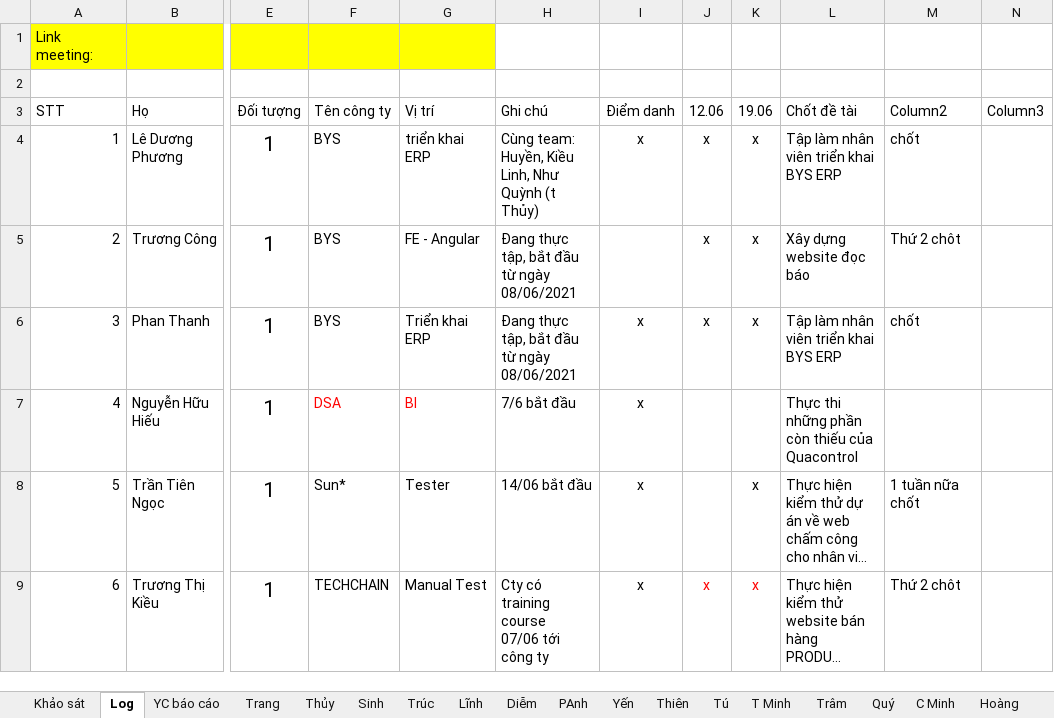
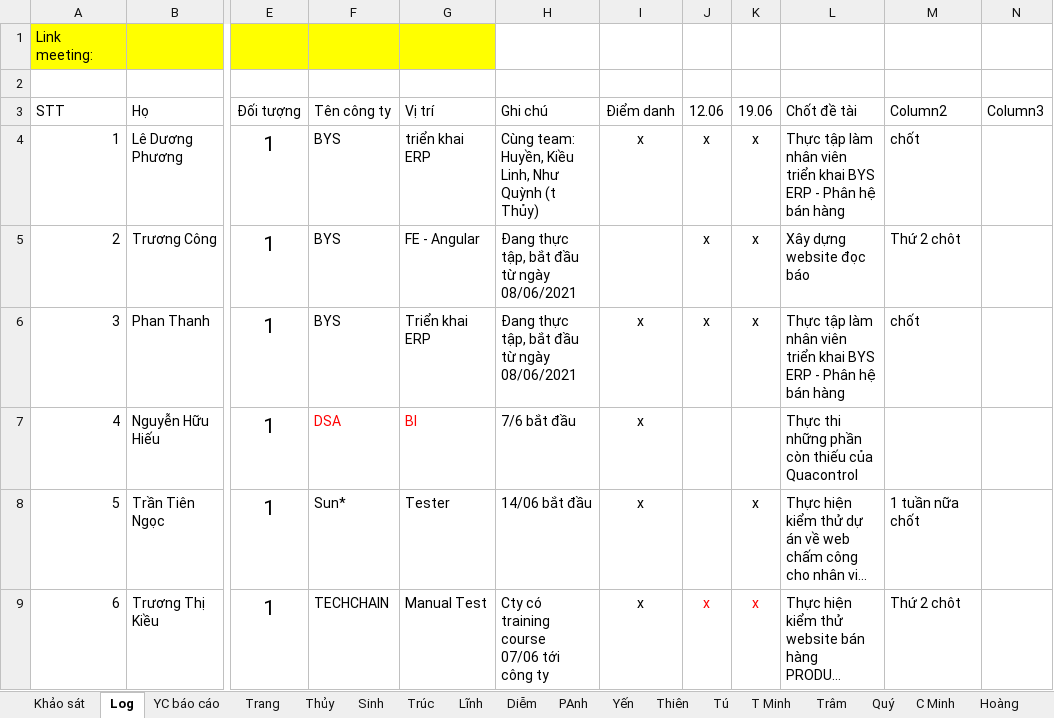
Before and after one commit to nhamct/TTNN44K, an Excel workbook: Tracking log.xlsx, sheet Log, drawn as a sheet; only a part is shown, gaps mark what is left out; long unchanged cells end in …; values as stored, in another font and other column widths than the file's, no borders; table styles not drawn; the diff names each change by its address in the sheet, - before the commit and + after, or states it on an @@ line.

Commit message:
Update Tracking log.xlsx

```diff
--- a/Tracking log.xlsx (sheet Log)
+++ b/Tracking log.xlsx (sheet Log)
-L4 (Chốt đề tài): Tập làm nhân viên triển khai BYS ERP
+L4 (Chốt đề tài): Thực tập làm nhân viên triển khai BYS ERP - Phân hệ bán hàng
-L6 (Chốt đề tài): Tập làm nhân viên triển khai BYS ERP
+L6 (Chốt đề tài): Thực tập làm nhân viên triển khai BYS ERP - Phân hệ bán hàng
```
